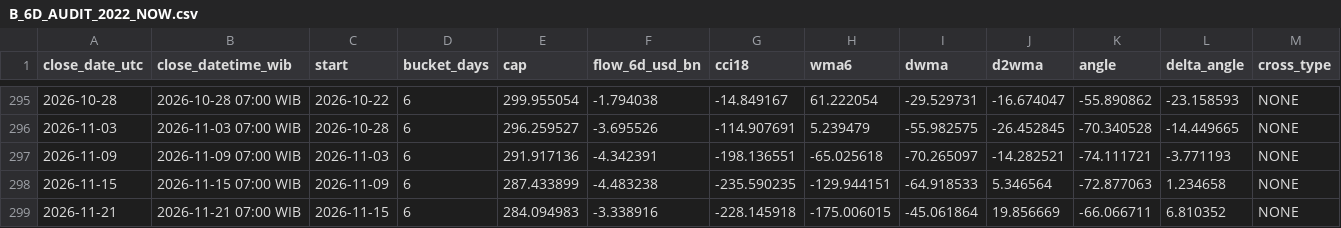
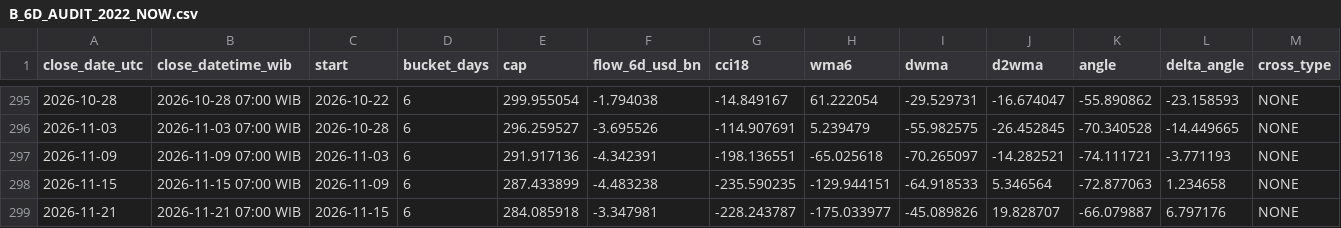
Before and after one commit to imthequin2811-gif/radar-pisau-jatuh, a CSV file: data/crypto_cash/B_6D_AUDIT_2022_NOW.csv, drawn as a sheet; only a part is shown, gaps mark what is left out; the diff names each change by its address in the sheet, - before the commit and + after, or states it on an @@ line.

```diff
--- a/data/crypto_cash/B_6D_AUDIT_2022_NOW.csv
+++ b/data/crypto_cash/B_6D_AUDIT_2022_NOW.csv
-E299 (cap): 284.094983
+E299 (cap): 284.085918
-F299 (flow_6d_usd_bn): -3.338916
+F299 (flow_6d_usd_bn): -3.347981
-G299 (cci18): -228.145918
+G299 (cci18): -228.243787
-H299 (wma6): -175.006015
+H299 (wma6): -175.033977
-I299 (dwma): -45.061864
+I299 (dwma): -45.089826
-J299 (d2wma): 19.856669
+J299 (d2wma): 19.828707
-K299 (angle): -66.066711
+K299 (angle): -66.079887
-L299 (delta_angle): 6.810352
+L299 (delta_angle): 6.797176
```
Also changed, not shown: data/crypto_cash/B_12D_HISTORY.csv, data/crypto_cash/B_6D_BC_ALL_2022_NOW.csv, 11 other files.
